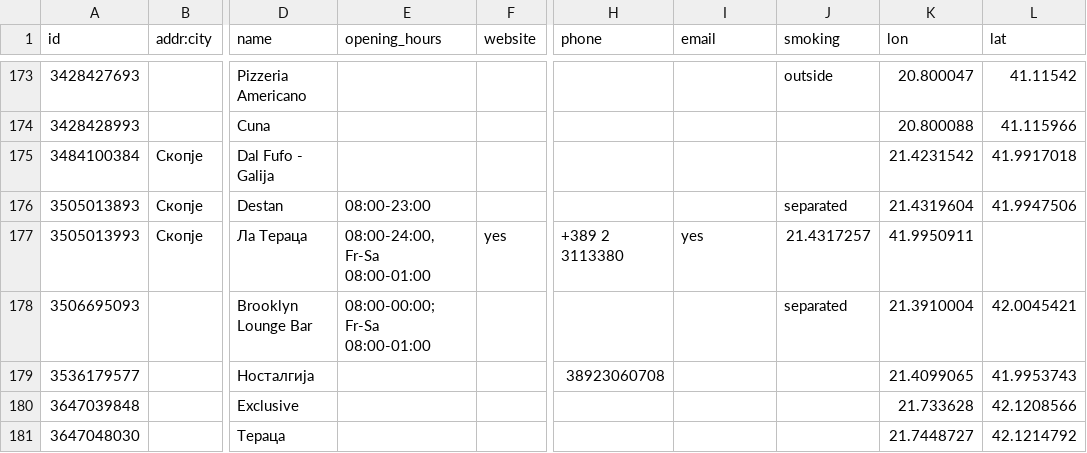
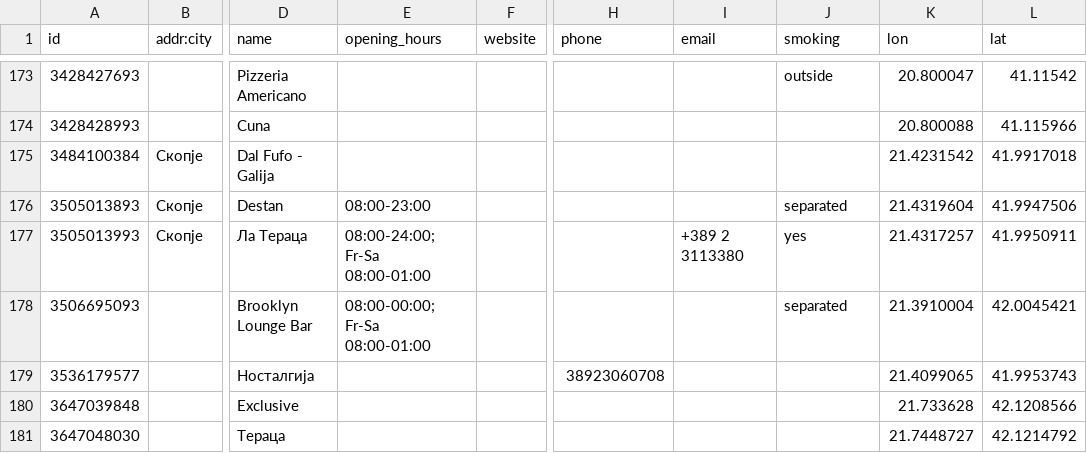
Before and after one commit to katerinapoposka/spring-restaurants, a CSV file: Domasna1/restorani.csv, drawn as a sheet; only a part is shown, gaps mark what is left out; the diff names each change by its address in the sheet, - before the commit and + after, or states it on an @@ line.

Commit message:
Update restorani.csv

```diff
--- a/Domasna1/restorani.csv
+++ b/Domasna1/restorani.csv
-E177 (opening_hours): 08:00-24:00, Fr-Sa 08:00-01:00
+E177 (opening_hours): 08:00-24:00; Fr-Sa 08:00-01:00
-F177 (website): yes
+F177 (website): (empty)
-H177 (phone): +389 2 3113380
+H177 (phone): (empty)
-I177 (email): yes
+I177 (email): +389 2 3113380
-J177 (smoking): 21.4317257
+J177 (smoking): yes
-K177 (lon): 41.9950911
+K177 (lon): 21.4317257
-L177 (lat): (empty)
+L177 (lat): 41.9950911
```
